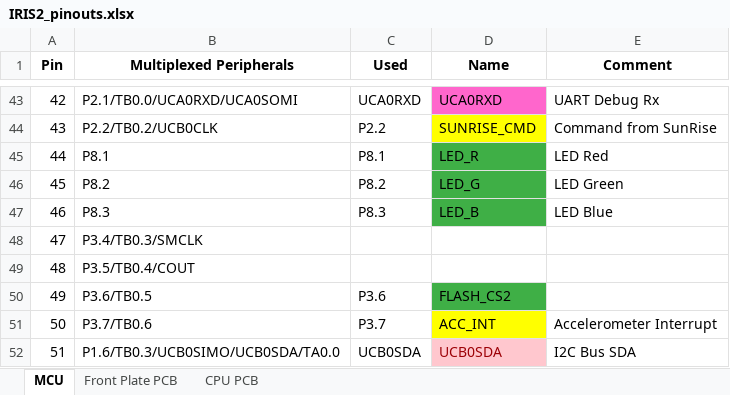
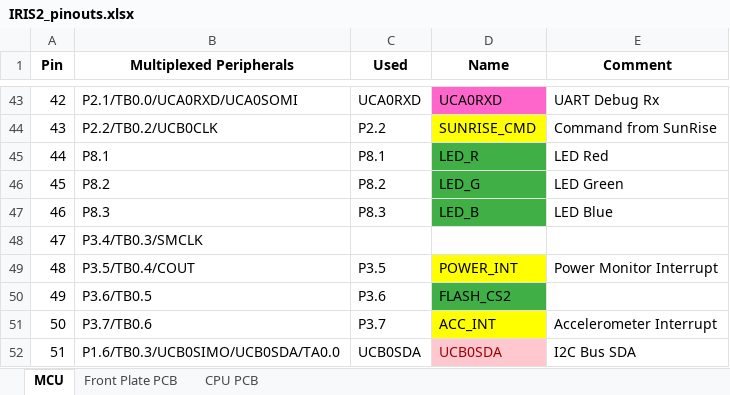
Before and after one commit to bultza/IRIS2-hardware, an Excel workbook: IRIS2/01-Design/IRIS2_PCB_CPU/docs/IRIS2_pinouts.xlsx, sheet MCU, drawn as a sheet; only a part is shown, gaps mark what is left out; values as stored, in another font and other column widths than the file's, no borders; the diff names each change by its address in the sheet, - before the commit and + after, or states it on an @@ line.

Commit message:
Cableada señal de alarma del monitor de tensión.
Cableada señal de alarma del monitor de tensión y añadida al xlsx del pinout del micro

```diff
--- a/IRIS2/01-Design/IRIS2_PCB_CPU/docs/IRIS2_pinouts.xlsx (sheet MCU)
+++ b/IRIS2/01-Design/IRIS2_PCB_CPU/docs/IRIS2_pinouts.xlsx (sheet MCU)
-C49 (Used): (empty)
+C49 (Used): P3.5
-D49 (Name): (empty)
+D49 (Name): POWER_INT
-D49 fill: none
+D49 fill: #FFFF00
-E49 (Comment): (empty)
+E49 (Comment): Power Monitor Interrupt
```
Also changed, not shown: 3 other files.
